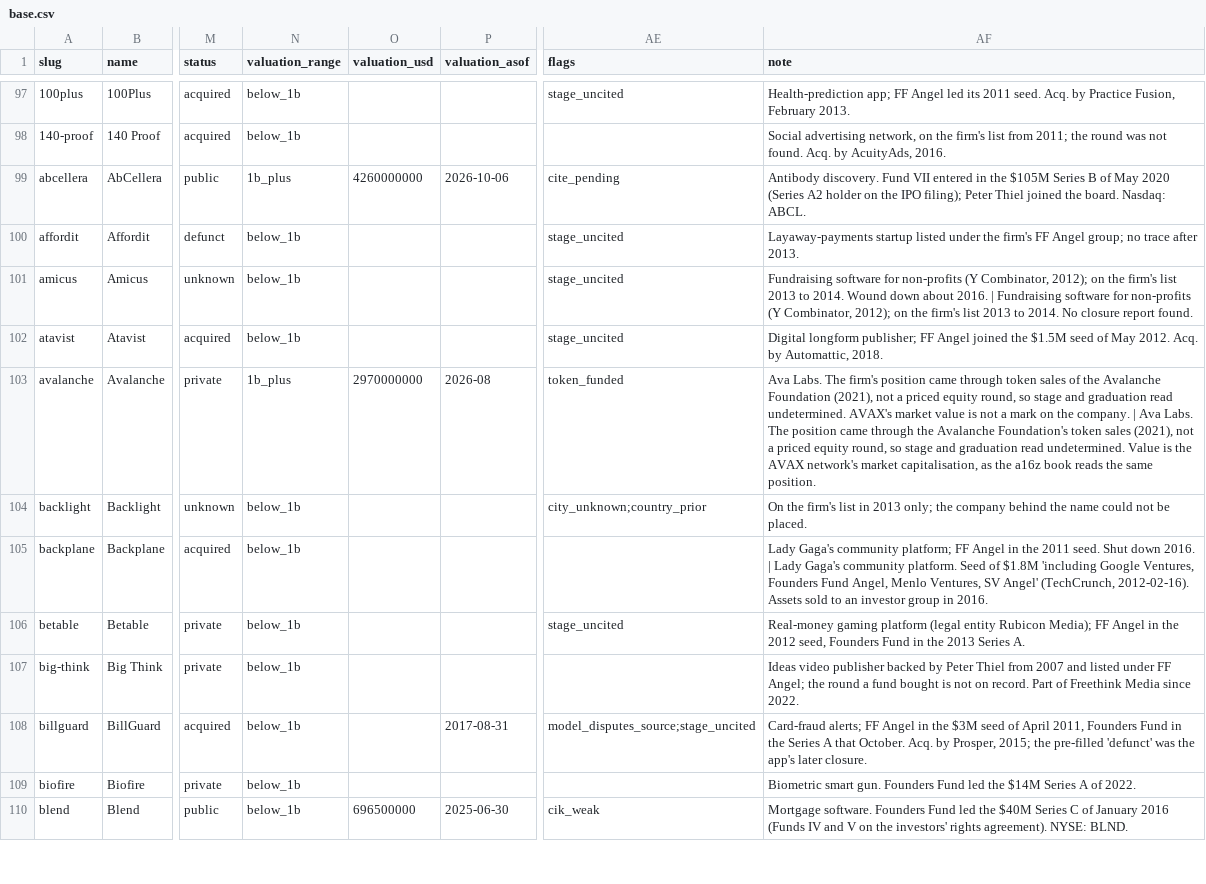
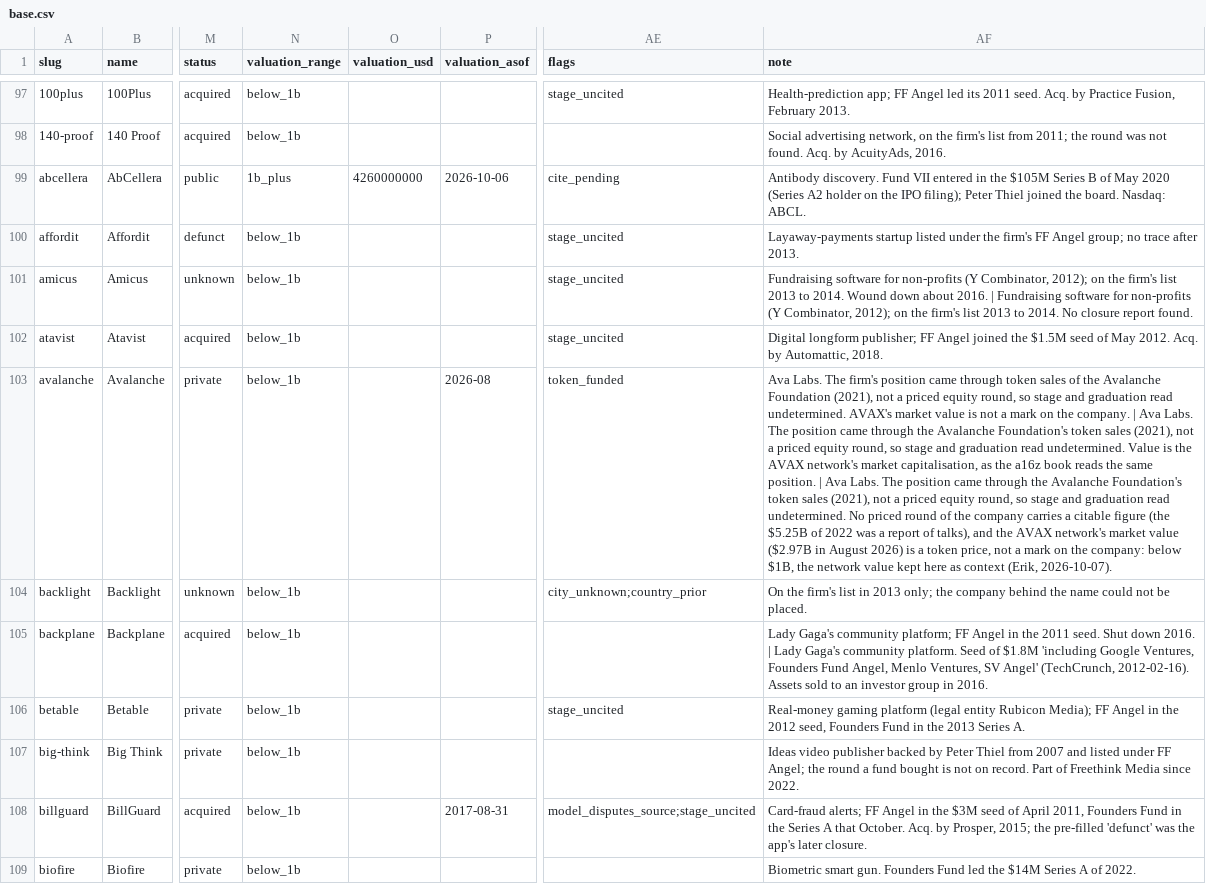
Before and after one commit to Erik-List/merit-capital, a CSV file: data/collection/investors/founders-fund/companies/base.csv, drawn as a sheet; only a part is shown, gaps mark what is left out; the shorter side is filled out with more unchanged rows; the diff covers the shown part only; the diff names each change by its address in the sheet, - before the commit and + after, or states it on an @@ line.

```diff
--- a/data/collection/investors/founders-fund/companies/base.csv
+++ b/data/collection/investors/founders-fund/companies/base.csv
-N103 (valuation_range): 1b_plus
+N103 (valuation_range): below_1b
-O103 (valuation_usd): 2970000000
+O103 (valuation_usd): (empty)
-AF103 (note): …same position.
+AF103 (note): …same position. | Ava Labs. The position came through the Avalanche Foundation's token sales (2021), not a priced equity round, so stage and graduation read undetermined. No priced round of the company carries a citable figure (the $5.25B of 2022 was a report of talks), and the AVAX network's market value ($2.97B in August 2026) is a token price, not a mark on the company: below $1B, the network value kept here as context (Erik, 2026-10-07).
```
Also changed, not shown: 6 added rows elsewhere in this file, 25 other files.
